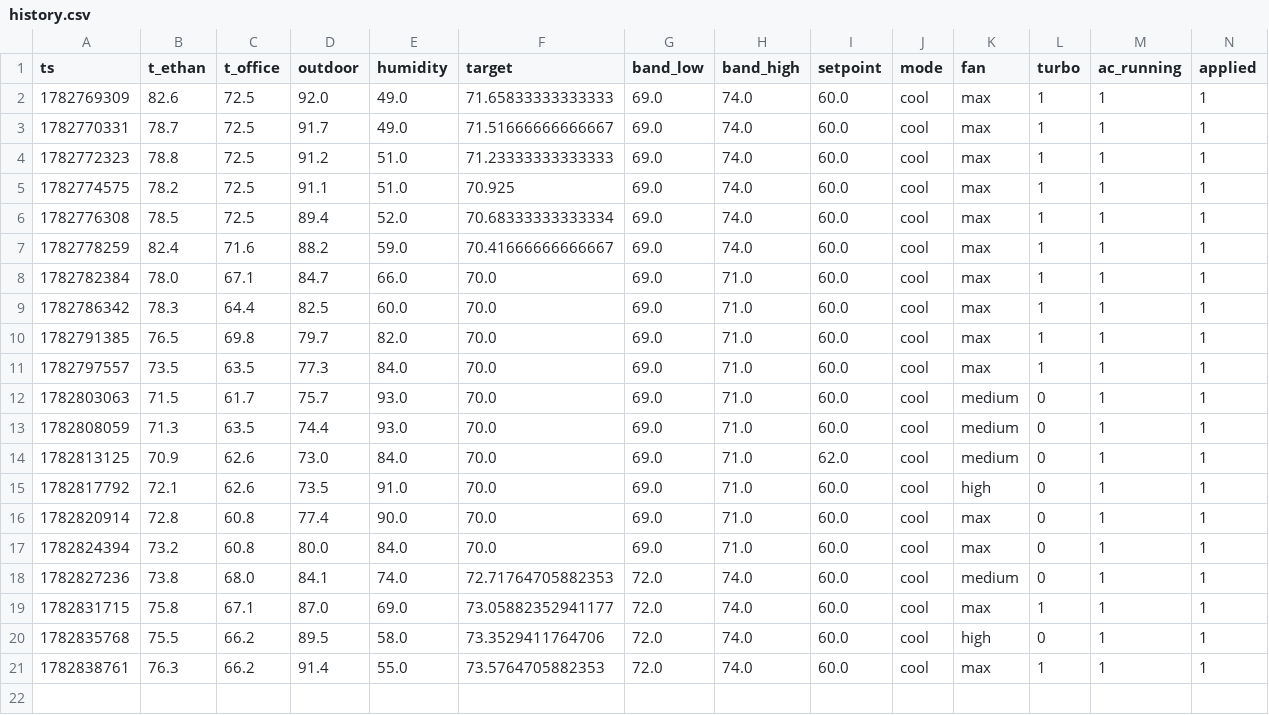
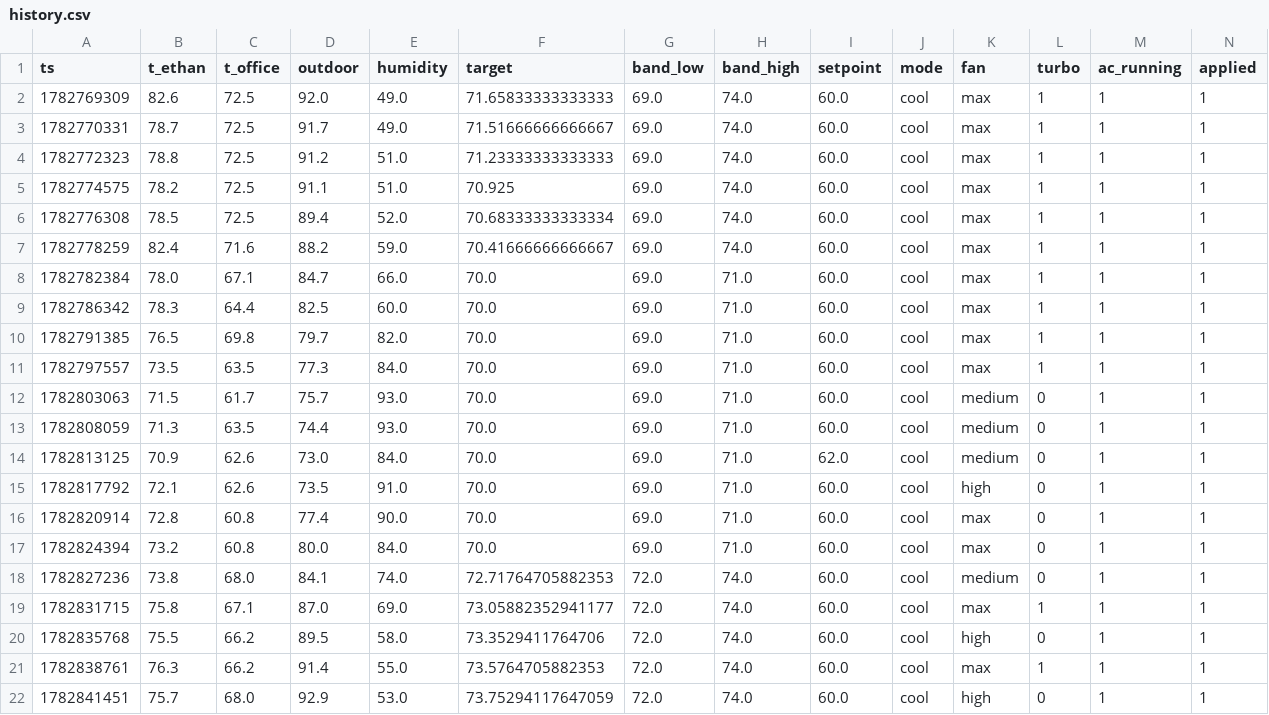
Before and after one commit to ethan-haas/home-air, a CSV file: state/history.csv, drawn as a sheet; only a part is shown; rows hold the shown columns only; the diff names each change by its address in the sheet, - before the commit and + after, or states it on an @@ line.

```diff
--- a/state/history.csv
+++ b/state/history.csv
+row 22: 1782841451 | 75.7 | 68.0 | 92.9 | 53.0 | 73.75294117647059 | 72.0 | 74.0 | 60.0 | cool | high | 0 | 1 | 1
```
Also changed, not shown: docs/history.csv, 3 other files.
